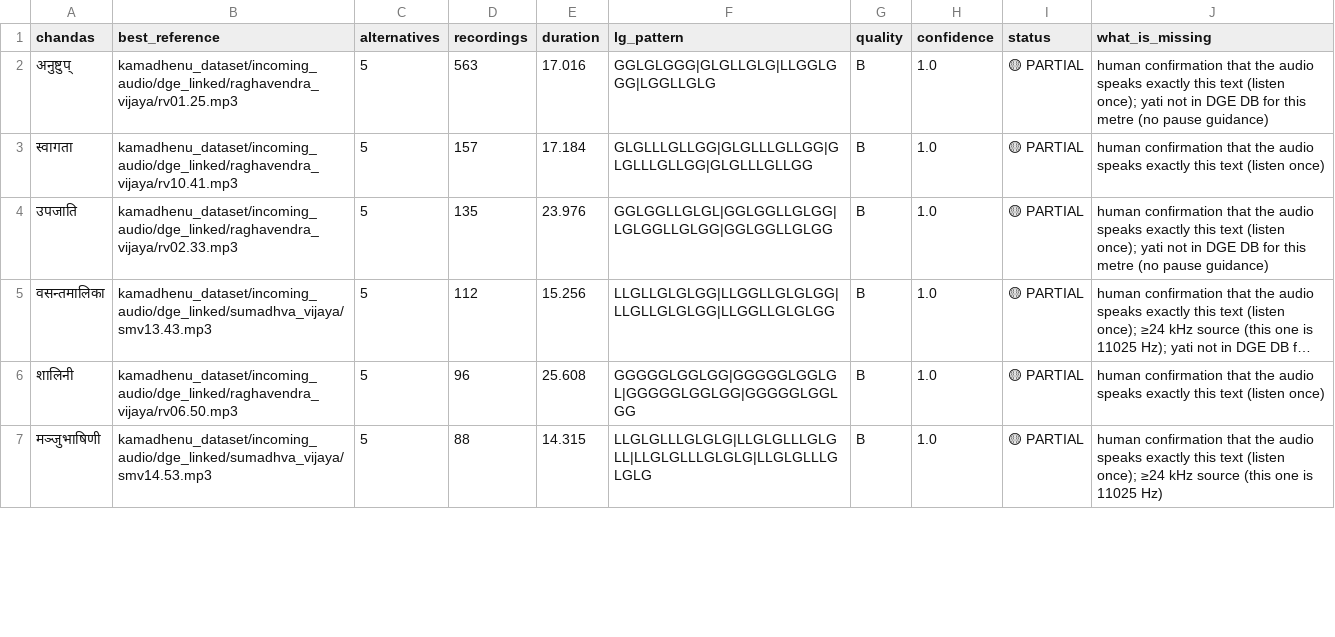
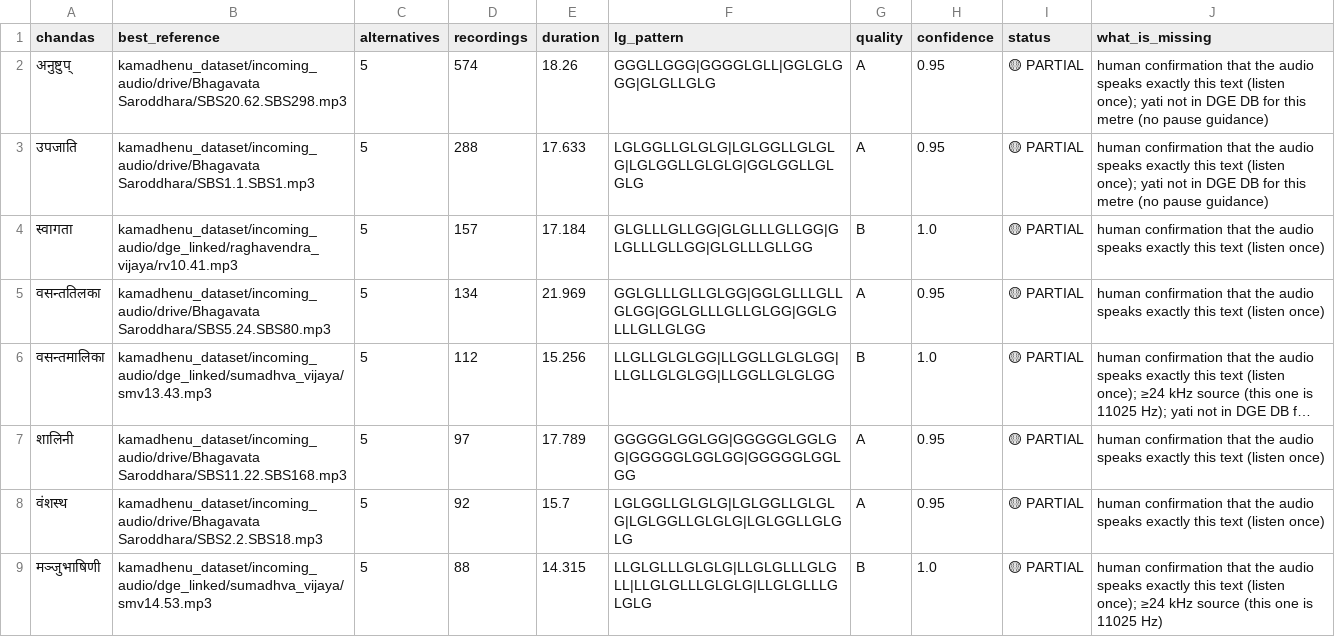
Before and after one commit to Tribhuvanachar/bhumandala, a CSV file: kamadhenu_dataset/reference_bank.csv, drawn as a sheet; only a part is shown; long unchanged cells end in …; removed rows and columns are numbered as before the commit, all else as after; the diff covers the shown part only; the diff names each change by its address in the sheet, - before the commit and + after, or states it on an @@ line.

```diff
--- a/kamadhenu_dataset/reference_bank.csv
+++ b/kamadhenu_dataset/reference_bank.csv
-B2 (best_reference): kamadhenu_dataset/incoming_audio/dge_linked/raghavendra_vijaya/rv01.25.mp3
+B2 (best_reference): kamadhenu_dataset/incoming_audio/drive/Bhagavata Saroddhara/SBS20.62.SBS298.mp3
-D2 (recordings): 563
+D2 (recordings): 574
-E2 (duration): 17.016
+E2 (duration): 18.26
-F2 (lg_pattern): GGLGLGGG|GLGLLGLG|LLGGLGGG|LGGLLGLG
+F2 (lg_pattern): GGGLLGGG|GGGGLGLL|GGLGLGGG|GLGLLGLG
-G2 (quality): B
+G2 (quality): A
-H2 (confidence): 1.0
+H2 (confidence): 0.95
+row 3: उपजाति | kamadhenu_dataset/incoming_audio/drive/Bhagavata Saroddhara/SBS1.1.SBS1.mp3 | 5 | 288 | 17.633 | LGLGGLLGLGLG|LGLGGLLGLGLG|LGLGGLLGLGLG|GGLGGLLGLGLG | A | 0.95 | 🟡 PARTIAL | human confirmation that the audio speaks exactly this text (listen once); yati not in DGE DB for this metre (no pause guidance)
-row 4: उपजाति | kamadhenu_dataset/incoming_audio/dge_linked/raghavendra_vijaya/rv02.33.mp3 | 5 | 135 | 23.976 | GGLGGLLGLGL|GGLGGLLGLGG|LGLGGLLGLGG|GGLGGLLGLGG | B | 1.0 | 🟡 PARTIAL | human confirmation that the audio speaks exactly this text (listen once); yati not in DGE DB for this metre (no pause guidance)
+row 5: वसन्ततिलका | kamadhenu_dataset/incoming_audio/drive/Bhagavata Saroddhara/SBS5.24.SBS80.mp3 | 5 | 134 | 21.969 | GGLGLLLGLLGLGG|GGLGLLLGLLGLGG|GGLGLLLGLLGLGG|GGLGLLLGLLGLGG | A | 0.95 | 🟡 PARTIAL | human confirmation that the audio speaks exactly this text (listen once)
-B7 (best_reference): kamadhenu_dataset/incoming_audio/dge_linked/raghavendra_vijaya/rv06.50.mp3
+B7 (best_reference): kamadhenu_dataset/incoming_audio/drive/Bhagavata Saroddhara/SBS11.22.SBS168.mp3
-D7 (recordings): 96
+D7 (recordings): 97
-E7 (duration): 25.608
+E7 (duration): 17.789
-F7 (lg_pattern): GGGGGLGGLGG|GGGGGLGGLGL|GGGGGLGGLGG|GGGGGLGGLGG
+F7 (lg_pattern): GGGGGLGGLGG|GGGGGLGGLGG|GGGGGLGGLGG|GGGGGLGGLGG
-G7 (quality): B
+G7 (quality): A
-H7 (confidence): 1.0
+H7 (confidence): 0.95
+row 8: वंशस्थ | kamadhenu_dataset/incoming_audio/drive/Bhagavata Saroddhara/SBS2.2.SBS18.mp3 | 5 | 92 | 15.7 | LGLGGLLGLGLG|LGLGGLLGLGLG|LGLGGLLGLGLG|LGLGGLLGLGLG | A | 0.95 | 🟡 PARTIAL | human confirmation that the audio speaks exactly this text (listen once)
```
Also changed, not shown: 3 added rows, 5 removed rows and 39 edited cells elsewhere in this file, kamadhenu_dataset/RECORDING_REQUESTS.csv, kamadhenu_dataset/chandas_coverage.csv, 55 other files.
